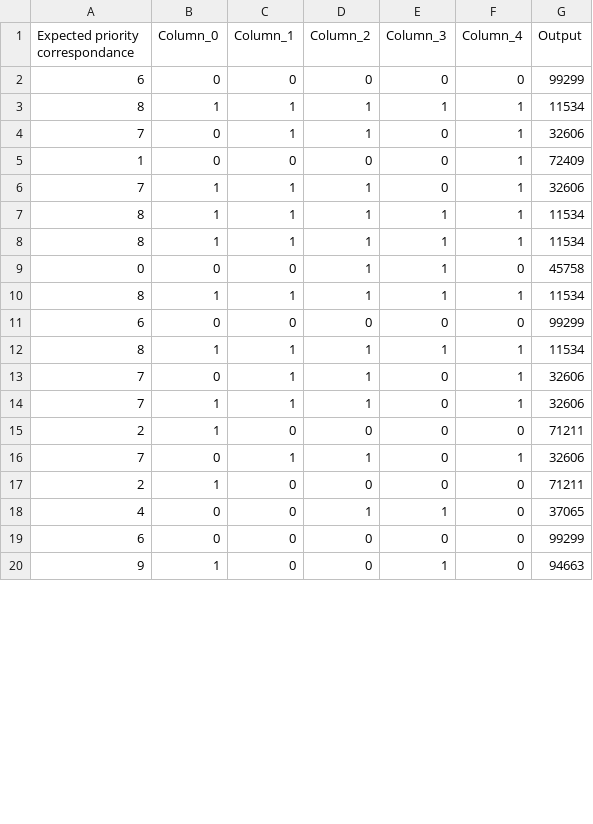
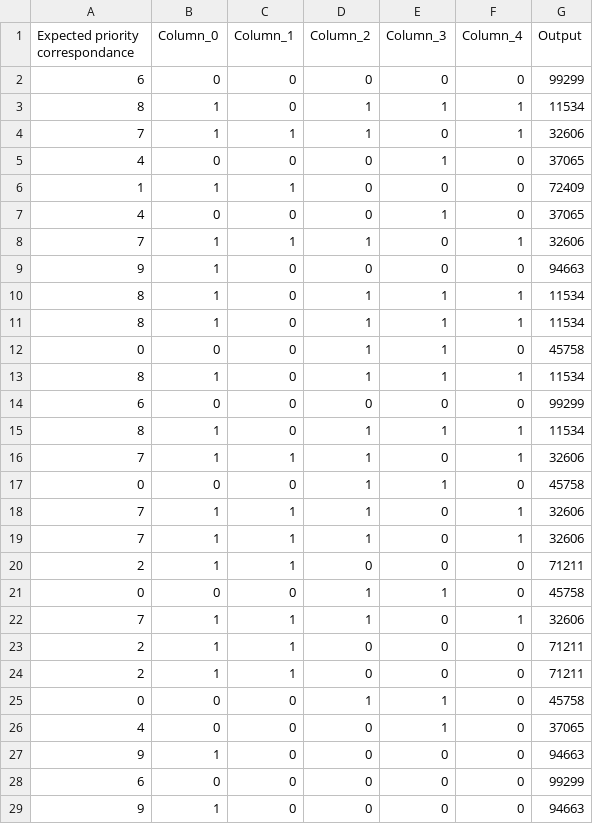
Before and after one commit to simbadSid/interview_dataframe_algo, a CSV file: data/data.csv, drawn as a sheet; only a part is shown; the diff covers the shown part only.

```diff
--- a/data/data.csv
+++ b/data/data.csv
@@ -2,19 +2,28 @@ Expected priority correspondance,Column_0,Column_1,Column_2,Column_3,Column_4,Ou
 6,0,0,0,0,0,99299
-8,1,1,1,1,1,11534
-7,0,1,1,0,1,32606
-1,0,0,0,0,1,72409
+8,1,0,1,1,1,11534
 7,1,1,1,0,1,32606
-8,1,1,1,1,1,11534
-8,1,1,1,1,1,11534
+4,0,0,0,1,0,37065
+1,1,1,0,0,0,72409
+4,0,0,0,1,0,37065
+7,1,1,1,0,1,32606
+9,1,0,0,0,0,94663
+8,1,0,1,1,1,11534
+8,1,0,1,1,1,11534
 0,0,0,1,1,0,45758
-8,1,1,1,1,1,11534
+8,1,0,1,1,1,11534
 6,0,0,0,0,0,99299
-8,1,1,1,1,1,11534
-7,0,1,1,0,1,32606
+8,1,0,1,1,1,11534
 7,1,1,1,0,1,32606
-2,1,0,0,0,0,71211
-7,0,1,1,0,1,32606
-2,1,0,0,0,0,71211
-4,0,0,1,1,0,37065
+0,0,0,1,1,0,45758
+7,1,1,1,0,1,32606
+7,1,1,1,0,1,32606
+2,1,1,0,0,0,71211
+0,0,0,1,1,0,45758
+7,1,1,1,0,1,32606
+2,1,1,0,0,0,71211
+2,1,1,0,0,0,71211
+0,0,0,1,1,0,45758
+4,0,0,0,1,0,37065
+9,1,0,0,0,0,94663
 6,0,0,0,0,0,99299
-9,1,0,0,1,0,94663
+9,1,0,0,0,0,94663
```
Also changed, not shown: 6 removed rows and 1 edited cell elsewhere in this file, data/priority.csv, 1 other file.
